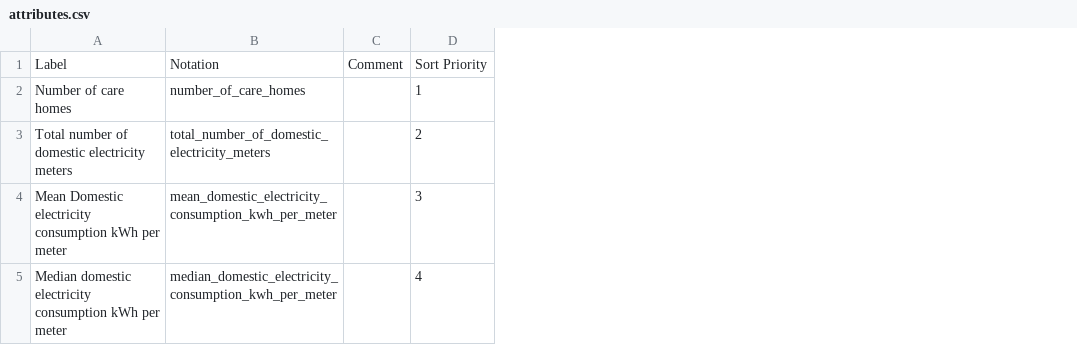
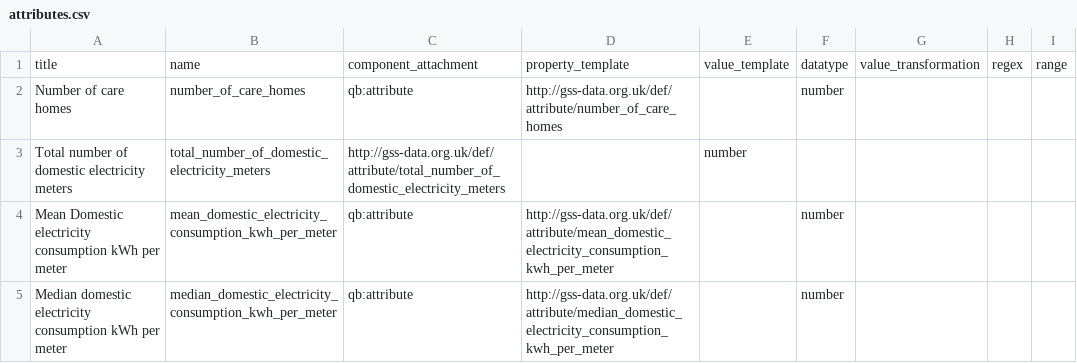
Before and after one commit to GSS-Cogs/ref_common, a CSV file: codelists/attributes.csv, drawn as a sheet; removed rows and columns are numbered as before the commit, all else as after; the diff names each change by its address in the sheet, - before the commit and + after, or states it on an @@ line.

Commit message:
Adding Attributes files

```diff
--- a/codelists/attributes.csv
+++ b/codelists/attributes.csv
-column C, empty
-column D, rows 2-5: 1 | 2 | 3 | 4
+column C, rows 2-5: qb:attribute | http://gss-data.org.uk/def/attribute/total_number_of_domestic_electricity_meters | qb:attribute | qb:attribute
+column D, rows 2-5: http://gss-data.org.uk/def/attribute/number_of_care_homes |  | http://gss-data.org.uk/def/attribute/mean_domestic_electricity_consumption_kwh_per_meter | http://gss-data.org.uk/def/attribute/median_domestic_electricity_consumption_kwh_per_meter
+column E, row 3: number
+column F, rows 2-5: number |  | number | number
+column G, empty
+column H, empty
+column I, empty
-row 1: Label | Notation | Comment | Sort Priority
+row 1: title | name | component_attachment | property_template | value_template | datatype | value_transformation | regex | range
```
Also changed, not shown: 1 other file.
